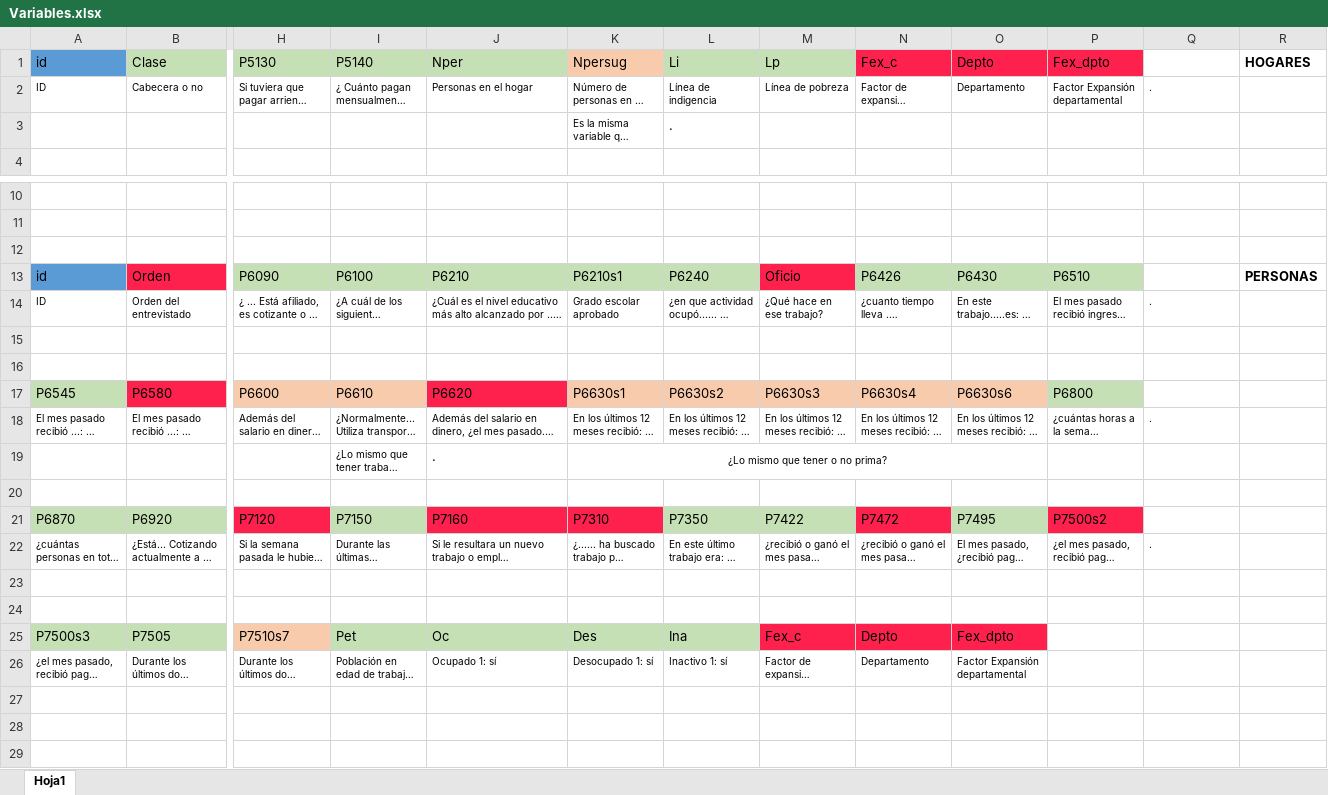
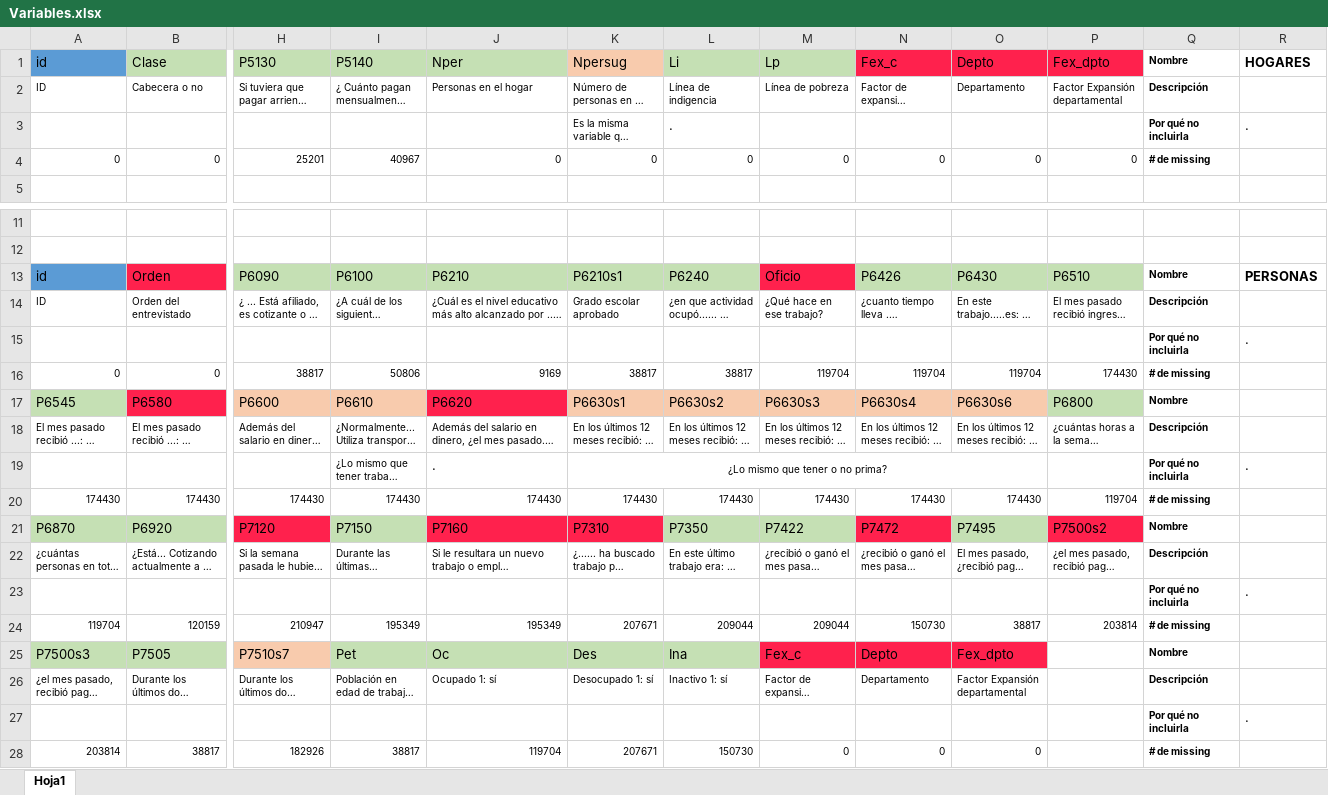
Before and after one commit to Erick-Villabon/Problem_Set_3, an Excel workbook: scripts/Variables.xlsx, sheet Hoja1, drawn as a sheet; only a part is shown, gaps mark what is left out; long unchanged cells end in …; values as stored, in another font and other column widths than the file's, no borders; removed rows and columns are numbered as before the commit, all else as after; rows hold the shown columns only; the diff names each change by its address in the sheet, - before the commit and + after, or states it on an @@ line.

Commit message:
Excel

```diff
--- a/scripts/Variables.xlsx (sheet Hoja1)
+++ b/scripts/Variables.xlsx (sheet Hoja1)
-Q1: (empty)
+Q1: Nombre
-Q2: .
+Q2: Descripción
-Q2 bold: off
+Q2 bold: on
-Q3: (empty)
+Q3: Por qué no incluirla
-R3: (empty)
+R3: .
+row 4: 0 | 0 | 25201 | 40967 | 0 | 0 | 0 | 0 | 0 | 0 | 0 | # de missing
-row 12: (empty)
-Q13: (empty)
+Q13: Nombre
-Q14: .
+Q14: Descripción
-Q14 bold: off
+Q14 bold: on
-row 15: (empty)
+row 15:  |  |  |  |  |  |  |  |  |  |  | Por qué no incluirla | .
-row 16: (empty)
+row 16: 0 | 0 | 38817 | 50806 | 9169 | 38817 | 38817 | 119704 | 119704 | 119704 | 174430 | # de missing
-Q17: (empty)
+Q17: Nombre
-Q18: .
+Q18: Descripción
-Q18 bold: off
+Q18 bold: on
-Q19: (empty)
+Q19: Por qué no incluirla
-R19: (empty)
+R19: .
-row 20: (empty)
+row 20: 174430 | 174430 | 174430 | 174430 | 174430 | 174430 | 174430 | 174430 | 174430 | 174430 | 119704 | # de missing
-Q21: (empty)
+Q21: Nombre
-Q22: .
+Q22: Descripción
-Q22 bold: off
+Q22 bold: on
-row 23: (empty)
+row 23:  |  |  |  |  |  |  |  |  |  |  | Por qué no incluirla | .
-row 24: (empty)
+row 24: 119704 | 120159 | 210947 | 195349 | 195349 | 207671 | 209044 | 209044 | 150730 | 38817 | 203814 | # de missing
-Q25: (empty)
+Q25: Nombre
-Q26: (empty)
+Q26: Descripción
-row 27: (empty)
+row 27:  |  |  |  |  |  |  |  |  |  |  | Por qué no incluirla | .
+row 28: 203814 | 38817 | 182926 | 38817 | 119704 | 207671 | 150730 | 0 | 0 | 0 |  | # de missing
```
Also changed, not shown: 1 other file.
